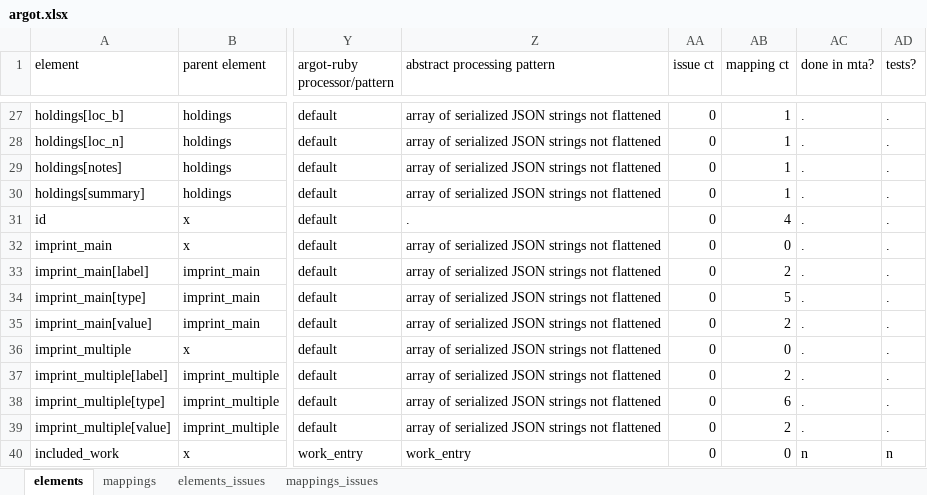
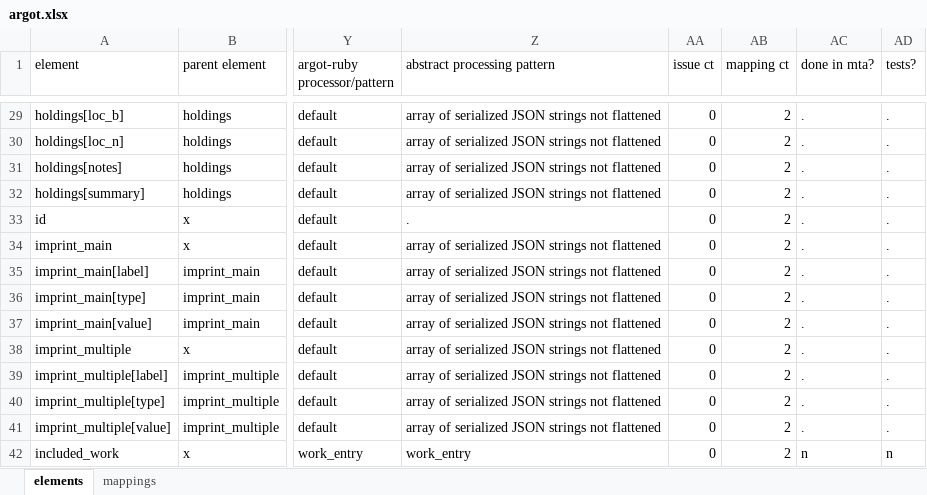
Before and after one commit to trln/data-documentation, an Excel workbook: argot/argot.xlsx, sheet elements, drawn as a sheet; only a part is shown, gaps mark what is left out; values as stored, in another font and other column widths than the file's, no cell formats; charts and pictures and table styles not drawn; addresses are those after the commit; the diff covers the shown part only; the diff names each change by its address in the sheet, - before the commit and + after, or states it on an @@ line.

```diff
--- a/argot/argot.xlsx (sheet elements)
+++ b/argot/argot.xlsx (sheet elements)
-sheet tab: elements_issues
-sheet tab: mappings_issues
-AB29:AB32 (mapping ct): 1
+AB29:AB32 (mapping ct): 2
-AB33 (mapping ct): 4
+AB33 (mapping ct): 2
-AB34 (mapping ct): 0
+AB34 (mapping ct): 2
-AB36 (mapping ct): 5
+AB36 (mapping ct): 2
-AB38 (mapping ct): 0
+AB38 (mapping ct): 2
-AB40 (mapping ct): 6
+AB40 (mapping ct): 2
-AB42 (mapping ct): 0
+AB42 (mapping ct): 2
```
Also changed, not shown: 25 added rows, 17 removed rows and 227 edited cells elsewhere in this sheet, sheet mappings, cell formats, formulas that keep their value, hidden cells, charts or pictures.
